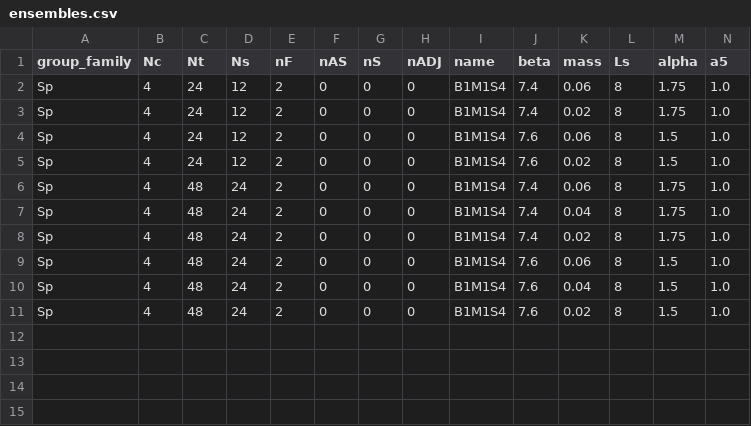
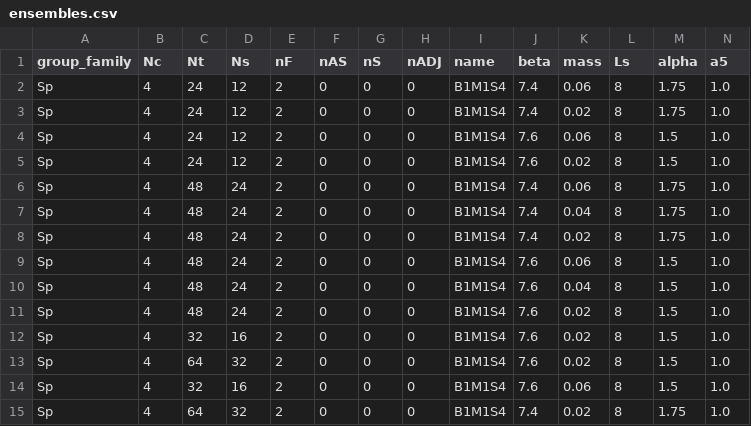
Before and after one commit to g-simonetti/DWF_workflow, a CSV file: metadata/finite-volume/ensembles.csv, drawn as a sheet; only a part is shown; rows hold the shown columns only; the diff names each change by its address in the sheet, - before the commit and + after, or states it on an @@ line.

Commit message:
add finite volume ensemble metadata

```diff
--- a/metadata/finite-volume/ensembles.csv
+++ b/metadata/finite-volume/ensembles.csv
+row 12: Sp | 4 | 32 | 16 | 2 | 0 | 0 | 0 | B1M1S4 | 7.6 | 0.02 | 8 | 1.5 | 1.0
+row 13: Sp | 4 | 64 | 32 | 2 | 0 | 0 | 0 | B1M1S4 | 7.6 | 0.02 | 8 | 1.5 | 1.0
+row 14: Sp | 4 | 32 | 16 | 2 | 0 | 0 | 0 | B1M1S4 | 7.6 | 0.06 | 8 | 1.5 | 1.0
+row 15: Sp | 4 | 64 | 32 | 2 | 0 | 0 | 0 | B1M1S4 | 7.4 | 0.02 | 8 | 1.75 | 1.0
```
